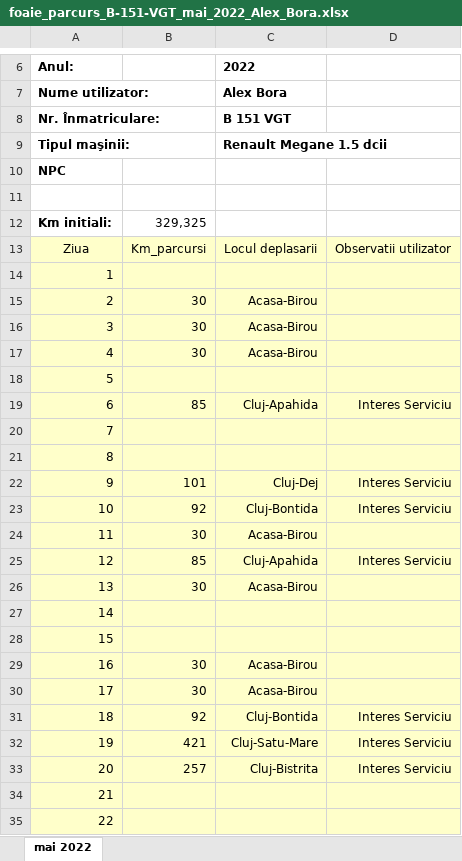
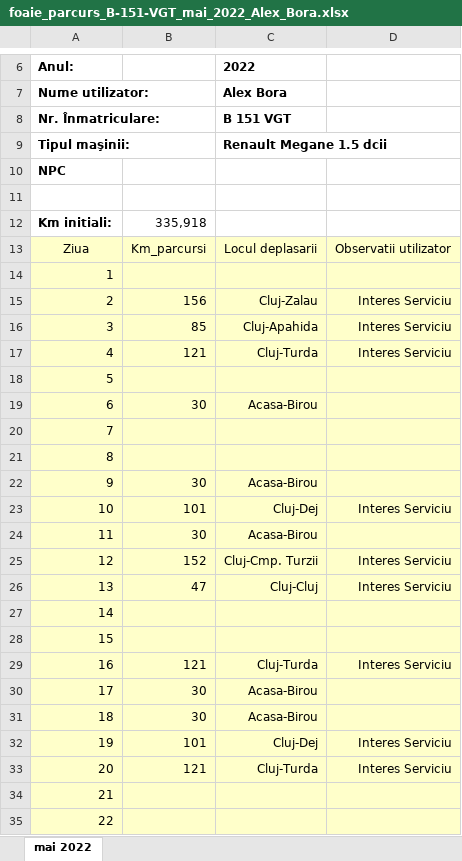
Before and after one commit to alexbora/parcurs, an Excel workbook: SCRATCH/CLEAN/foaie_parcurs_B-151-VGT_mai_2022_Alex_Bora.xlsx, sheet mai 2022, drawn as a sheet; only a part is shown, gaps mark what is left out; values as stored, in another font and other column widths than the file's, no borders; charts and pictures not drawn; the diff covers the shown part only; the diff names each change by its address in the sheet, - before the commit and + after, or states it on an @@ line.

```diff
--- a/SCRATCH/CLEAN/foaie_parcurs_B-151-VGT_mai_2022_Alex_Bora.xlsx (sheet mai 2022)
+++ b/SCRATCH/CLEAN/foaie_parcurs_B-151-VGT_mai_2022_Alex_Bora.xlsx (sheet mai 2022)
-B12: 329,325
+B12: 335,918
-B15: 30
+B15: 156
-C15: Acasa-Birou
+C15: Cluj-Zalau
-D15:D17: (empty)
+D15:D17: Interes Serviciu
-B16: 30
+B16: 85
-C16: Acasa-Birou
+C16: Cluj-Apahida
-B17: 30
+B17: 121
-C17: Acasa-Birou
+C17: Cluj-Turda
-B19: 85
+B19: 30
-C19: Cluj-Apahida
+C19: Acasa-Birou
-D19: Interes Serviciu
+D19: (empty)
-B22: 101
+B22: 30
-C22: Cluj-Dej
+C22: Acasa-Birou
-D22: Interes Serviciu
+D22: (empty)
-B23: 92
+B23: 101
-C23: Cluj-Bontida
+C23: Cluj-Dej
-B25: 85
+B25: 152
-C25: Cluj-Apahida
+C25: Cluj-Cmp. Turzii
-B26: 30
+B26: 47
-C26: Acasa-Birou
+C26: Cluj-Cluj
-D26: (empty)
+D26: Interes Serviciu
-B29: 30
+B29: 121
-C29: Acasa-Birou
+C29: Cluj-Turda
-D29: (empty)
+D29: Interes Serviciu
-B31: 92
+B31: 30
-C31: Cluj-Bontida
+C31: Acasa-Birou
-D31: Interes Serviciu
+D31: (empty)
-B32: 421
+B32: 101
-C32: Cluj-Satu-Mare
+C32: Cluj-Dej
-B33: 257
+B33: 121
-C33: Cluj-Bistrita
+C33: Cluj-Turda
```
Also changed, not shown: 13 edited cells elsewhere in this sheet, 4 other files.
